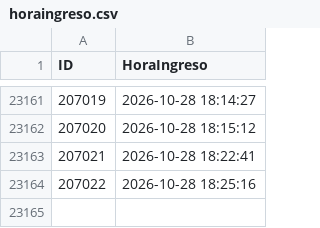
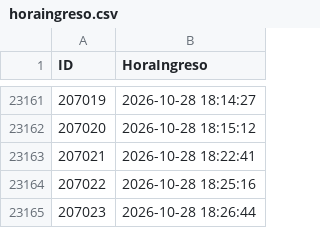
Before and after one commit to logisticaguapa-arch/inventario-fruta, a CSV file: horaingreso.csv, drawn as a sheet; only a part is shown, gaps mark what is left out; the diff names each change by its address in the sheet, - before the commit and + after, or states it on an @@ line.

```diff
--- a/horaingreso.csv
+++ b/horaingreso.csv
+row 23165: 207023 | 2026-10-28 18:26:44
```
Also changed, not shown: inventario.csv, procesado.csv, 1 other file.
